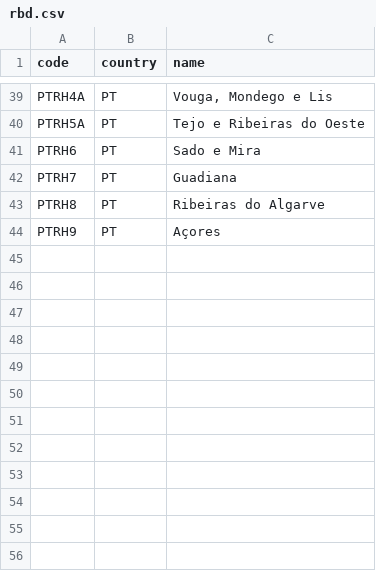
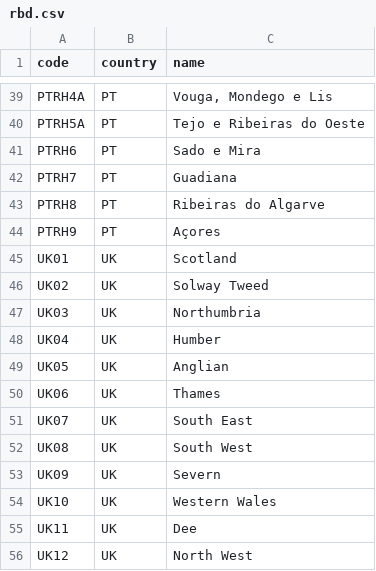
Before and after one commit to izaacdb/water-levels, a CSV file: pipeline/registry/rbd.csv, drawn as a sheet; only a part is shown, gaps mark what is left out.

```diff
--- a/pipeline/registry/rbd.csv
+++ b/pipeline/registry/rbd.csv
@@ -44 +44,13 @@ PTRH8,PT,Ribeiras do Algarve
 PTRH9,PT,Açores
+UK01,UK,Scotland
+UK02,UK,Solway Tweed
+UK03,UK,Northumbria
+UK04,UK,Humber
+UK05,UK,Anglian
+UK06,UK,Thames
+UK07,UK,South East
+UK08,UK,South West
+UK09,UK,Severn
+UK10,UK,Western Wales
+UK11,UK,Dee
+UK12,UK,North West
```
Also changed, not shown: 8 other files.
